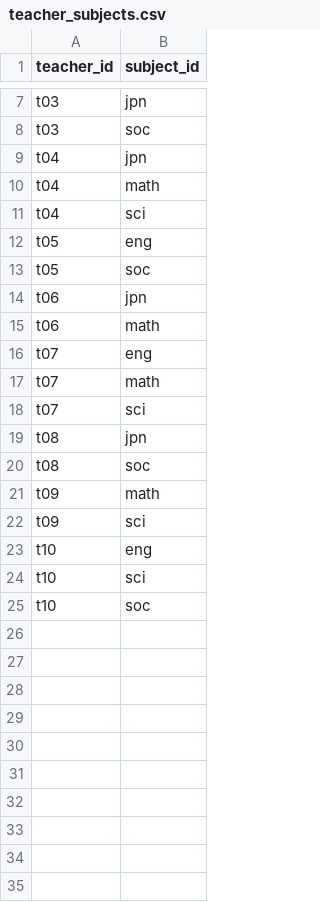
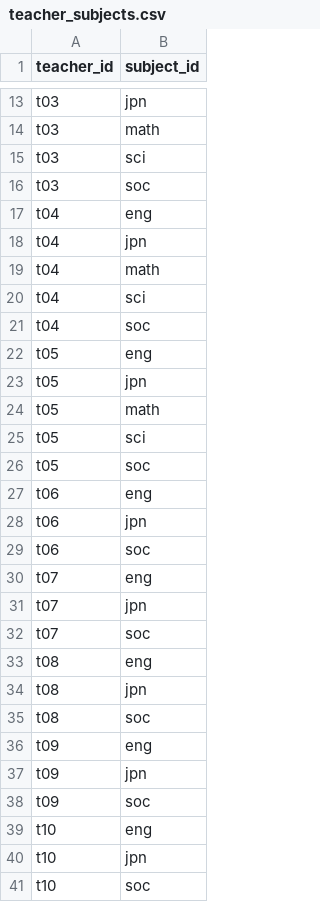
Before and after one commit to takanesano/school-scheduler, a CSV file: sample_data/teacher_subjects.csv, drawn as a sheet; only a part is shown, gaps mark what is left out; addresses are those after the commit; the diff covers the shown part only; the diff names each change by its address in the sheet, - before the commit and + after, or states it on an @@ line.

```diff
--- a/sample_data/teacher_subjects.csv
+++ b/sample_data/teacher_subjects.csv
+row 14: t03 | math
+row 15: t03 | sci
+row 17: t04 | eng
+row 21: t04 | soc
+row 23: t05 | jpn
+row 24: t05 | math
+row 25: t05 | sci
+row 27: t06 | eng
-B29 (subject_id): math
+B29 (subject_id): soc
-B31 (subject_id): math
+B31 (subject_id): jpn
-B32 (subject_id): sci
+B32 (subject_id): soc
+row 33: t08 | eng
-B36 (subject_id): math
+B36 (subject_id): eng
+row 37: t09 | jpn
-B38 (subject_id): sci
+B38 (subject_id): soc
-B40 (subject_id): sci
+B40 (subject_id): jpn
```
Also changed, not shown: 6 added rows elsewhere in this file, sample_data/student_needs.csv, sample_data/teacher_availability.csv, 6 other files.
